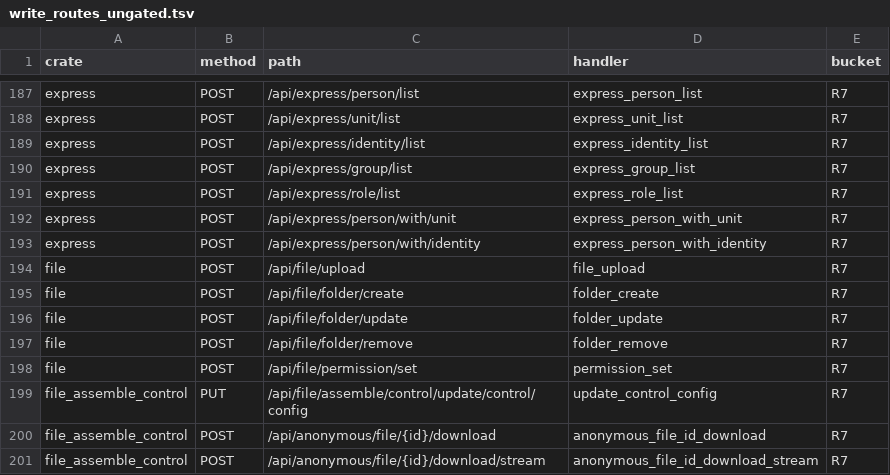
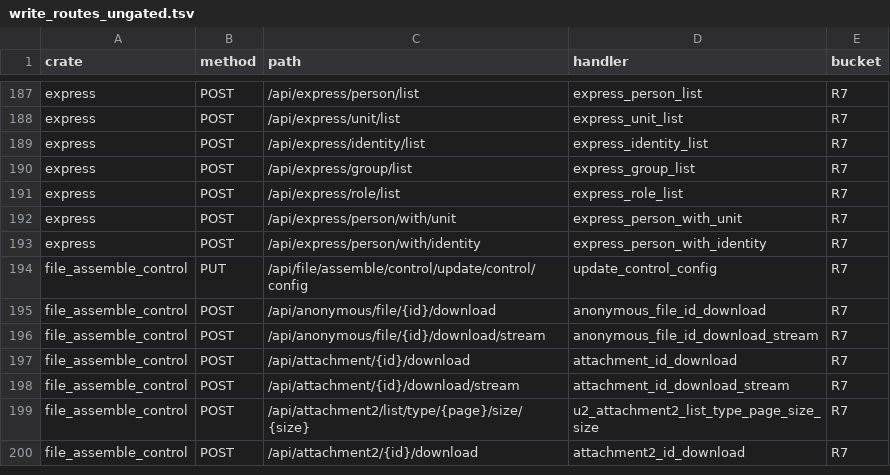
Before and after one commit to annsshadow/fakeToys, a TSV file: oa4rust/backend/docs/audits/artifacts/write_routes_ungated.tsv, drawn as a sheet; only a part is shown, gaps mark what is left out; the shorter side is filled out with more unchanged rows.

Commit message:
audit(r4): 第六十一批 file 写面 5 把收门（R7 718→713，含写 29→24）
file crate 真写 R7 全收：
- file_upload / folder_create / folder_update / folder_remove → 会话存在档(require_session, 401)
- permission_set → admin 档(require_admin, 401/403)

新增 crate 内 require_session/require_admin 助手，门插在 pool.get() 前；
新增离线回归臂 security_gate_tests(b61_*)。tests.rs 空名校验用例补有效会话。
尺子复跑 3 次稳定，file R7 5→0；账本 §三.61。

```diff
--- a/oa4rust/backend/docs/audits/artifacts/write_routes_ungated.tsv
+++ b/oa4rust/backend/docs/audits/artifacts/write_routes_ungated.tsv
@@ -193,7 +193,2 @@ express	POST	/api/express/person/with/unit	express_person_with_unit	R7
 express	POST	/api/express/person/with/identity	express_person_with_identity	R7
-file	POST	/api/file/upload	file_upload	R7
-file	POST	/api/file/folder/create	folder_create	R7
-file	POST	/api/file/folder/update	folder_update	R7
-file	POST	/api/file/folder/remove	folder_remove	R7
-file	POST	/api/file/permission/set	permission_set	R7
 file_assemble_control	PUT	/api/file/assemble/control/update/control/config	update_control_config	R7
```
Also changed, not shown: oa4rust/backend/docs/audits/artifacts/write_routes_matrix.tsv, 4 other files.
